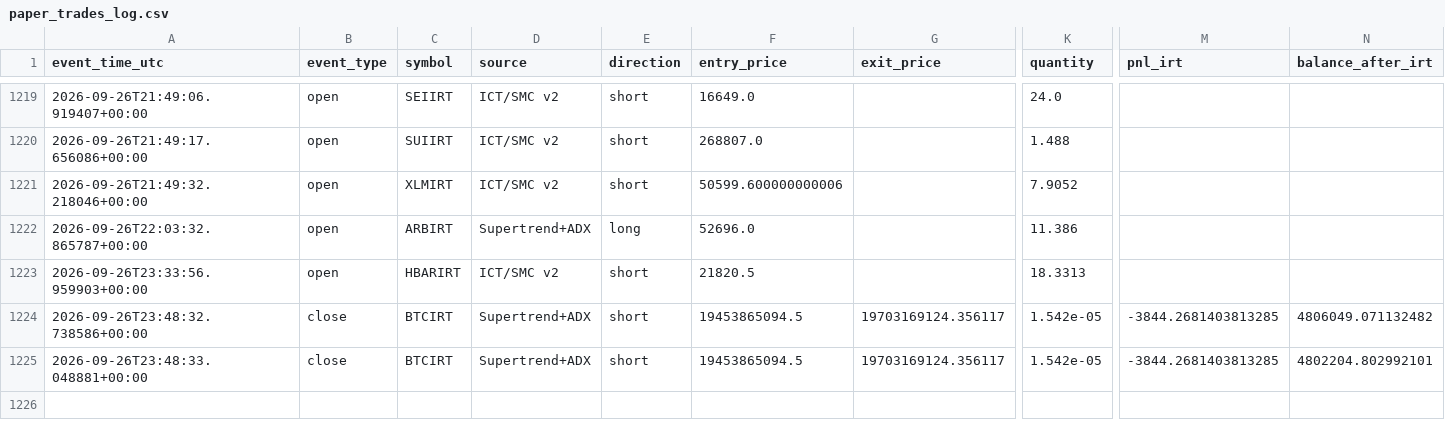
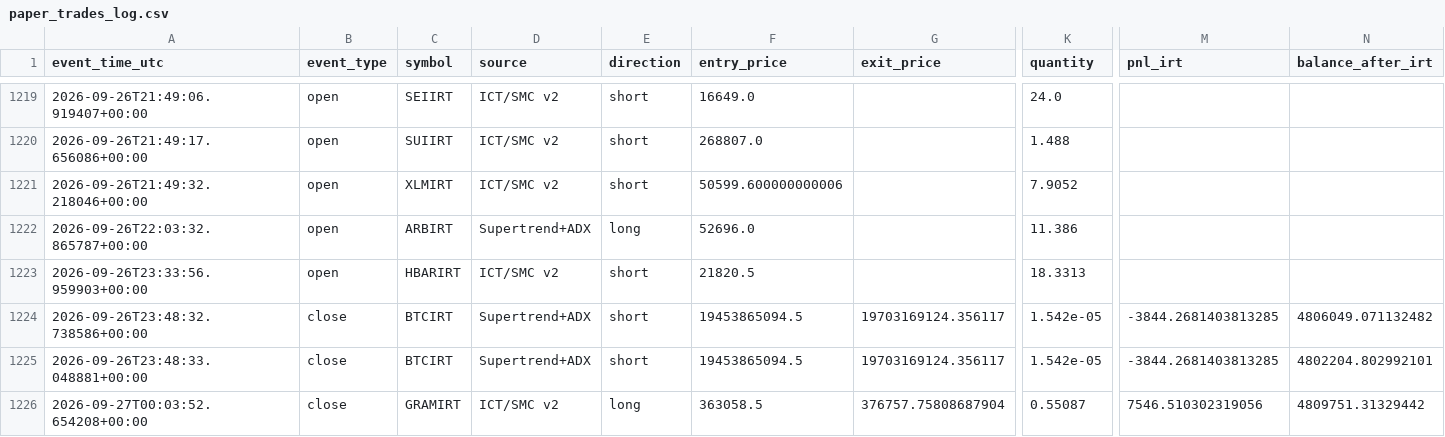
Before and after one commit to amirtorofi-sketch/abdeal-live-trading, a CSV file: bot2_live/paper_trades_log.csv, drawn as a sheet; only a part is shown, gaps mark what is left out; rows hold the shown columns only; the diff names each change by its address in the sheet, - before the commit and + after, or states it on an @@ line.

Commit message:
update bot2 state/paper log [skip ci]

```diff
--- a/bot2_live/paper_trades_log.csv
+++ b/bot2_live/paper_trades_log.csv
+row 1226: 2026-09-27T00:03:52.654208+00:00 | close | GRAMIRT | ICT/SMC v2 | long | 363058.5 | 376757.75808687904 | 0.55087 | 7546.510302319056 | 4809751.31329442
```
Also changed, not shown: 1 other file.
